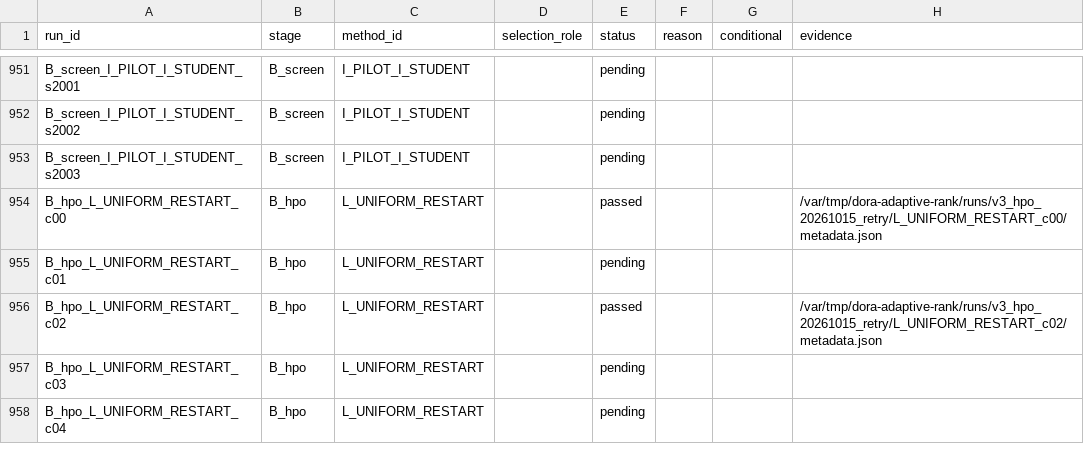
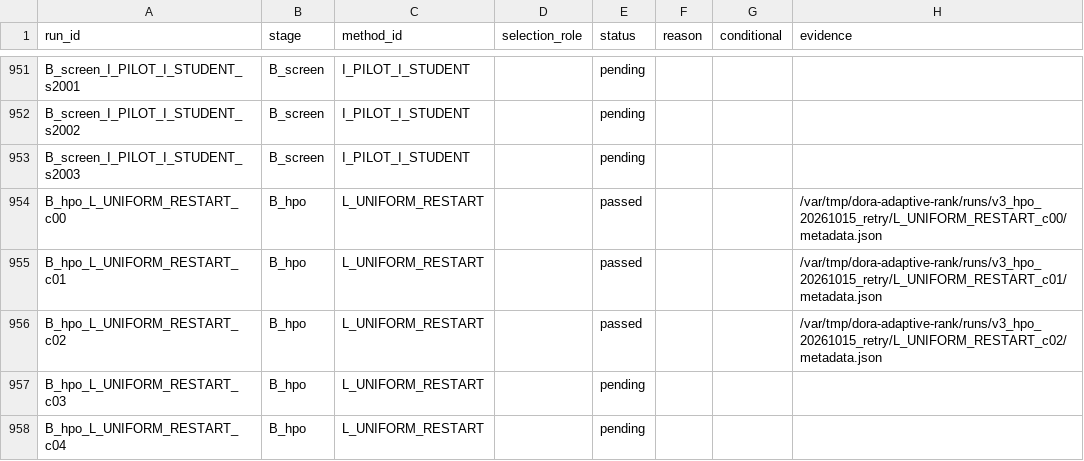
Before and after one commit to catid/dora, a CSV file: reports/coverage_v3.csv, drawn as a sheet; only a part is shown, gaps mark what is left out; the diff covers the shown part only.

```diff
--- a/reports/coverage_v3.csv
+++ b/reports/coverage_v3.csv
@@ -954,3 +954,3 @@ B_screen_I_PILOT_I_STUDENT_s2003,B_screen,I_PILOT_I_STUDENT,,pending,,,
 B_hpo_L_UNIFORM_RESTART_c00,B_hpo,L_UNIFORM_RESTART,,passed,,,/var/tmp/dora-adaptive-rank/runs/v3_hpo_20261015_retry/L_UNIFORM_RESTART_c00/metadata.json
-B_hpo_L_UNIFORM_RESTART_c01,B_hpo,L_UNIFORM_RESTART,,pending,,,
+B_hpo_L_UNIFORM_RESTART_c01,B_hpo,L_UNIFORM_RESTART,,passed,,,/var/tmp/dora-adaptive-rank/runs/v3_hpo_20261015_retry/L_UNIFORM_RESTART_c01/metadata.json
 B_hpo_L_UNIFORM_RESTART_c02,B_hpo,L_UNIFORM_RESTART,,passed,,,/var/tmp/dora-adaptive-rank/runs/v3_hpo_20261015_retry/L_UNIFORM_RESTART_c02/metadata.json
```
Also changed, not shown: 24 edited cells elsewhere in this file, reports/hpo_live_v3.csv, 5 other files.
